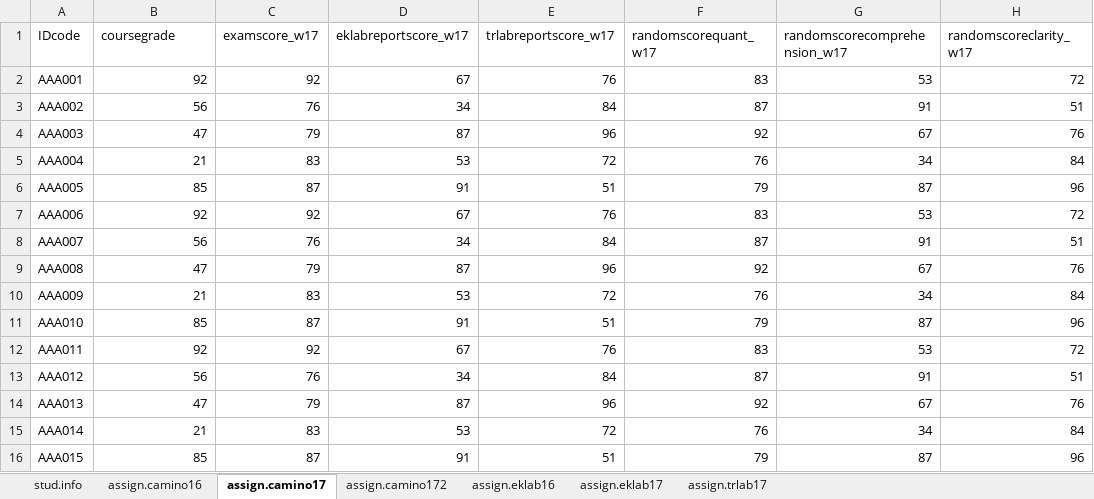
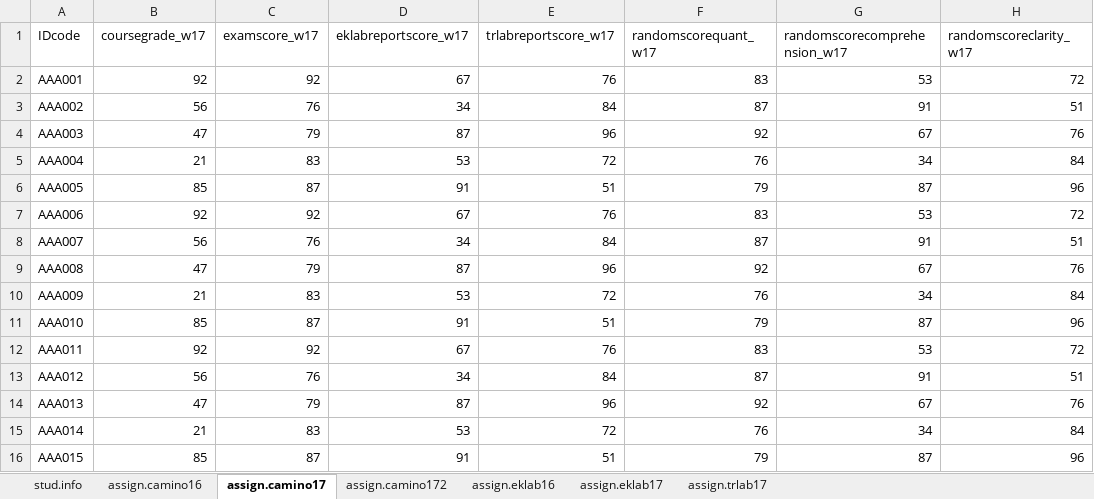
Before and after one commit to ShadowHawkDav/4C_Quantitative-Writing_R-scripts, an Excel workbook: Data/test3.xlsx, sheet assign.camino17, drawn as a sheet; values as stored, in another font and other column widths than the file's, no borders; the diff names each change by its address in the sheet, - before the commit and + after, or states it on an @@ line.

```diff
--- a/Data/test3.xlsx (sheet assign.camino17)
+++ b/Data/test3.xlsx (sheet assign.camino17)
-B1: coursegrade
+B1: coursegrade_w17
```
Also changed, not shown: sheet assign.camino16, sheet assign.camino172, Data/test.xlsx, Data/test2.xlsx, 20 other files.
